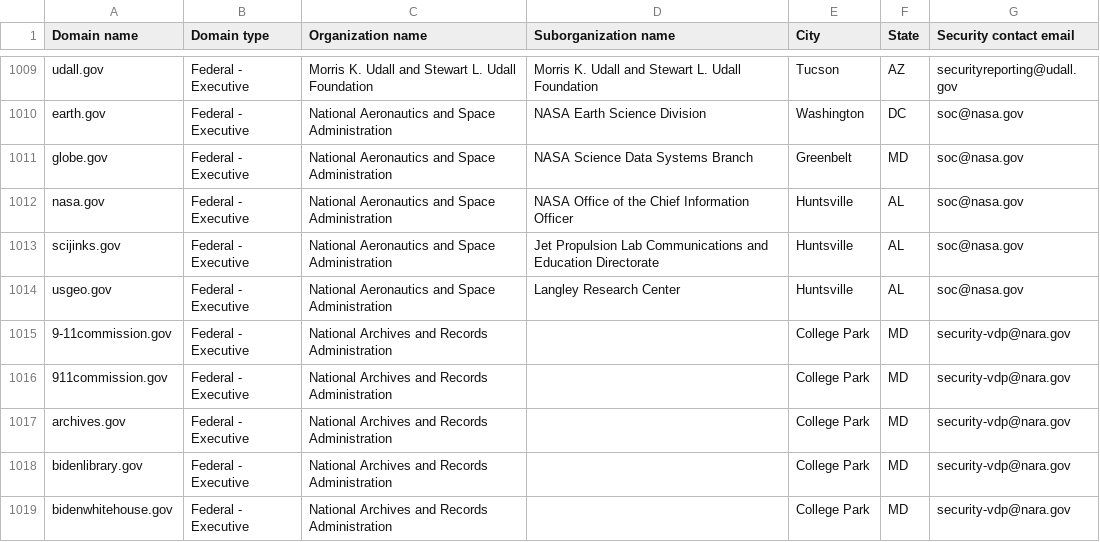
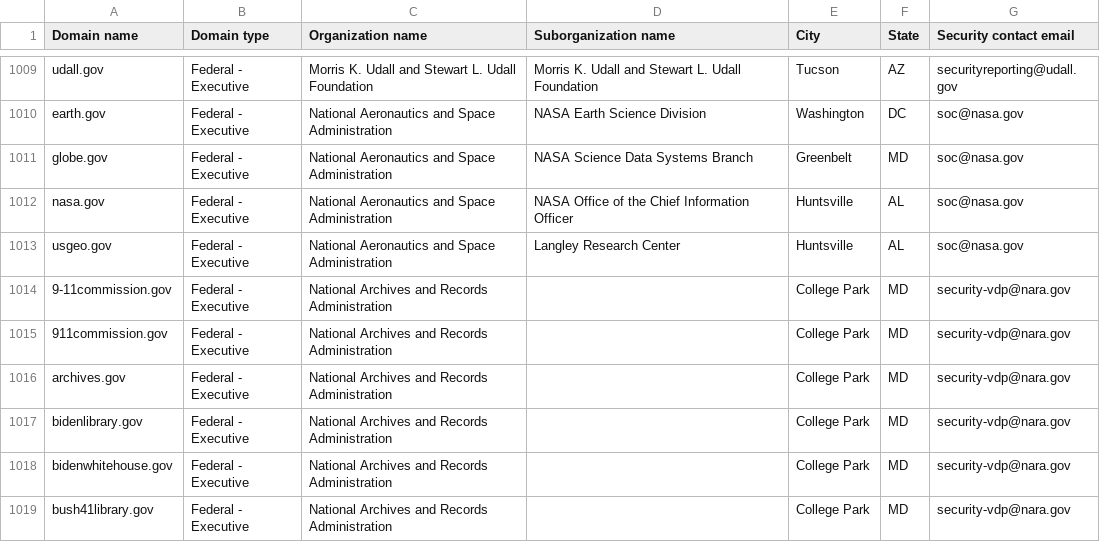
Before and after one commit to Milkmange/dotgov-data, a CSV file: current-federal.csv, drawn as a sheet; only a part is shown, gaps mark what is left out; the shorter side is filled out with more unchanged rows; the diff names each change by its address in the sheet, - before the commit and + after, or states it on an @@ line.

```diff
--- a/current-federal.csv
+++ b/current-federal.csv
-row 1013: scijinks.gov | Federal - Executive | National Aeronautics and Space Administration | Jet Propulsion Lab Communications and Education Directorate | Huntsville | AL | soc@nasa.gov
```
Also changed, not shown: 1 other file.
